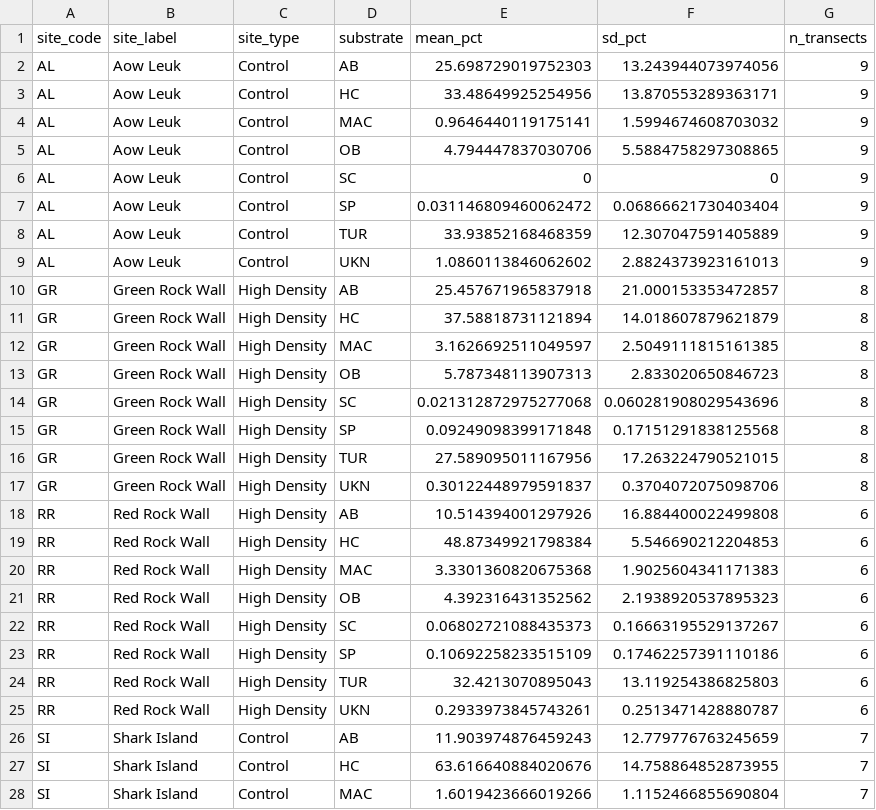
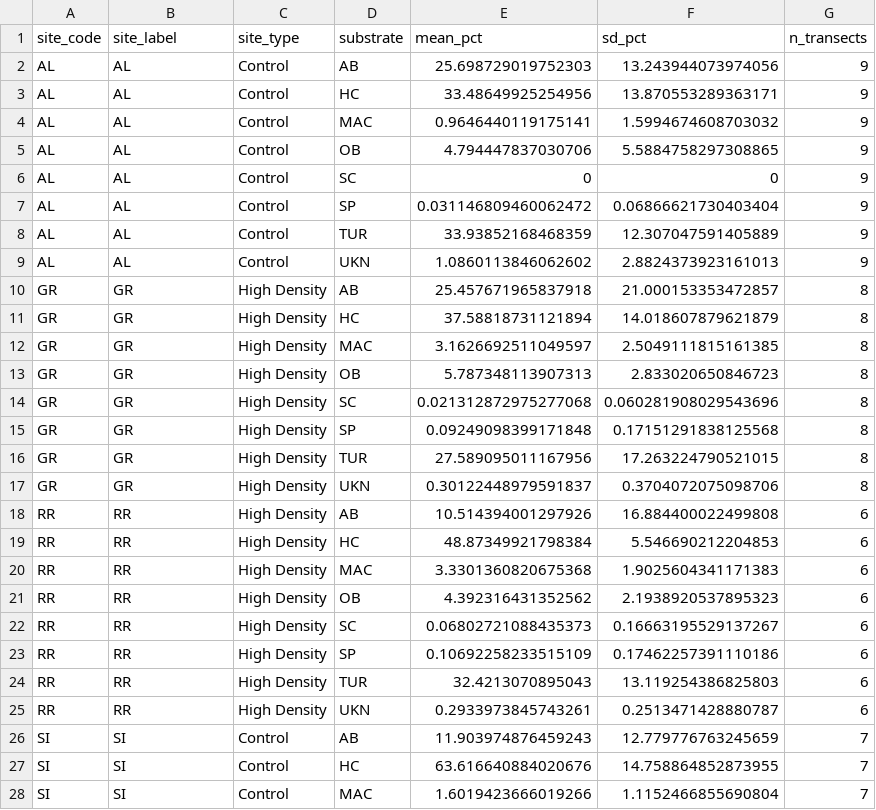
Before and after one commit to global-reef/cots-herbivory, a CSV file: Analysis_2026.06.09/tables/plotdata_fig1_site_substrate.csv, drawn as a sheet; only a part is shown; the diff covers the shown part only.

```diff
--- a/Analysis_2026.06.09/tables/plotdata_fig1_site_substrate.csv
+++ b/Analysis_2026.06.09/tables/plotdata_fig1_site_substrate.csv
@@ -1,28 +1,28 @@
 site_code,site_label,site_type,substrate,mean_pct,sd_pct,n_transects
-AL,Aow Leuk,Control,AB,25.698729019752303,13.243944073974056,9
-AL,Aow Leuk,Control,HC,33.48649925254956,13.870553289363171,9
-AL,Aow Leuk,Control,MAC,0.9646440119175141,1.5994674608703032,9
-AL,Aow Leuk,Control,OB,4.794447837030706,5.5884758297308865,9
-AL,Aow Leuk,Control,SC,0,0,9
-AL,Aow Leuk,Control,SP,0.031146809460062472,0.06866621730403404,9
-AL,Aow Leuk,Control,TUR,33.93852168468359,12.307047591405889,9
-AL,Aow Leuk,Control,UKN,1.0860113846062602,2.8824373923161013,9
-GR,Green Rock Wall,High Density,AB,25.457671965837918,21.000153353472857,8
-GR,Green Rock Wall,High Density,HC,37.58818731121894,14.018607879621879,8
-GR,Green Rock Wall,High Density,MAC,3.1626692511049597,2.5049111815161385,8
-GR,Green Rock Wall,High Density,OB,5.787348113907313,2.833020650846723,8
-GR,Green Rock Wall,High Density,SC,0.021312872975277068,0.060281908029543696,8
-GR,Green Rock Wall,High Density,SP,0.09249098399171848,0.17151291838125568,8
-GR,Green Rock Wall,High Density,TUR,27.589095011167956,17.263224790521015,8
-GR,Green Rock Wall,High Density,UKN,0.30122448979591837,0.3704072075098706,8
-RR,Red Rock Wall,High Density,AB,10.514394001297926,16.884400022499808,6
-RR,Red Rock Wall,High Density,HC,48.87349921798384,5.546690212204853,6
-RR,Red Rock Wall,High Density,MAC,3.3301360820675368,1.9025604341171383,6
-RR,Red Rock Wall,High Density,OB,4.392316431352562,2.1938920537895323,6
-RR,Red Rock Wall,High Density,SC,0.06802721088435373,0.16663195529137267,6
-RR,Red Rock Wall,High Density,SP,0.10692258233515109,0.17462257391110186,6
-RR,Red Rock Wall,High Density,TUR,32.4213070895043,13.119254386825803,6
-RR,Red Rock Wall,High Density,UKN,0.2933973845743261,0.2513471428880787,6
-SI,Shark Island,Control,AB,11.903974876459243,12.779776763245659,7
-SI,Shark Island,Control,HC,63.616640884020676,14.758864852873955,7
-SI,Shark Island,Control,MAC,1.6019423666019266,1.1152466855690804,7
+AL,AL,Control,AB,25.698729019752303,13.243944073974056,9
+AL,AL,Control,HC,33.48649925254956,13.870553289363171,9
+AL,AL,Control,MAC,0.9646440119175141,1.5994674608703032,9
+AL,AL,Control,OB,4.794447837030706,5.5884758297308865,9
+AL,AL,Control,SC,0,0,9
+AL,AL,Control,SP,0.031146809460062472,0.06866621730403404,9
+AL,AL,Control,TUR,33.93852168468359,12.307047591405889,9
+AL,AL,Control,UKN,1.0860113846062602,2.8824373923161013,9
+GR,GR,High Density,AB,25.457671965837918,21.000153353472857,8
+GR,GR,High Density,HC,37.58818731121894,14.018607879621879,8
+GR,GR,High Density,MAC,3.1626692511049597,2.5049111815161385,8
+GR,GR,High Density,OB,5.787348113907313,2.833020650846723,8
+GR,GR,High Density,SC,0.021312872975277068,0.060281908029543696,8
+GR,GR,High Density,SP,0.09249098399171848,0.17151291838125568,8
+GR,GR,High Density,TUR,27.589095011167956,17.263224790521015,8
+GR,GR,High Density,UKN,0.30122448979591837,0.3704072075098706,8
+RR,RR,High Density,AB,10.514394001297926,16.884400022499808,6
+RR,RR,High Density,HC,48.87349921798384,5.546690212204853,6
+RR,RR,High Density,MAC,3.3301360820675368,1.9025604341171383,6
+RR,RR,High Density,OB,4.392316431352562,2.1938920537895323,6
+RR,RR,High Density,SC,0.06802721088435373,0.16663195529137267,6
+RR,RR,High Density,SP,0.10692258233515109,0.17462257391110186,6
+RR,RR,High Density,TUR,32.4213070895043,13.119254386825803,6
+RR,RR,High Density,UKN,0.2933973845743261,0.2513471428880787,6
+SI,SI,Control,AB,11.903974876459243,12.779776763245659,7
+SI,SI,Control,HC,63.616640884020676,14.758864852873955,7
+SI,SI,Control,MAC,1.6019423666019266,1.1152466855690804,7
```
Also changed, not shown: 21 edited cells elsewhere in this file, Analysis_2026.06.09/tables/Table1_site_context.csv, Analysis_2026.06.09/tables/plotdata_fig1_cots_site.csv, 30 other files.
